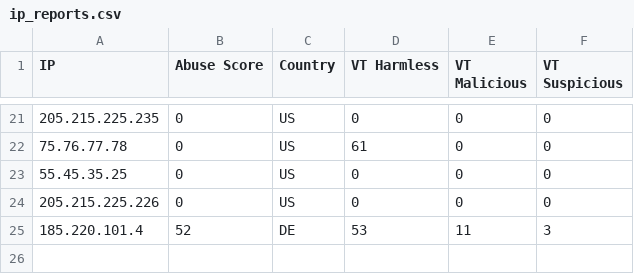
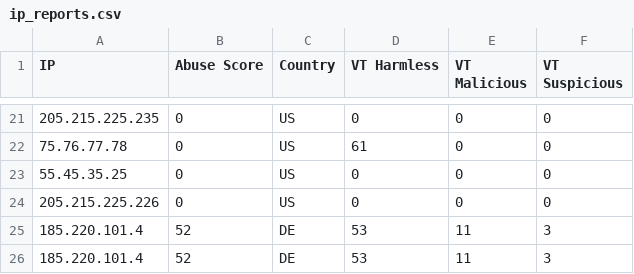
Before and after one commit to Harshithaatmakuri/cyber-threat-intelligence-dashboard, a CSV file: ip_reports.csv, drawn as a sheet; only a part is shown, gaps mark what is left out.

```diff
--- a/ip_reports.csv
+++ b/ip_reports.csv
@@ -25 +25,2 @@ IP,Abuse Score,Country,VT Harmless,VT Malicious,VT Suspicious
 185.220.101.4,52,DE,53,11,3
+185.220.101.4,52,DE,53,11,3
```
Also changed, not shown: 1 other file.
